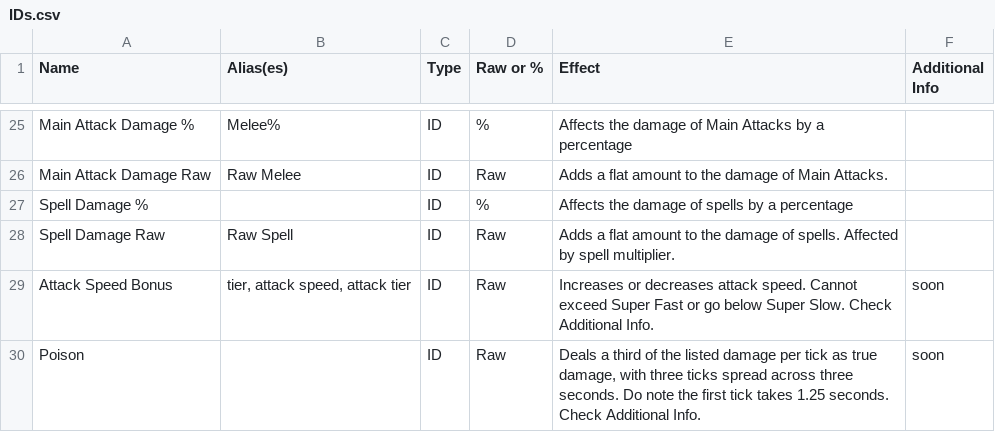
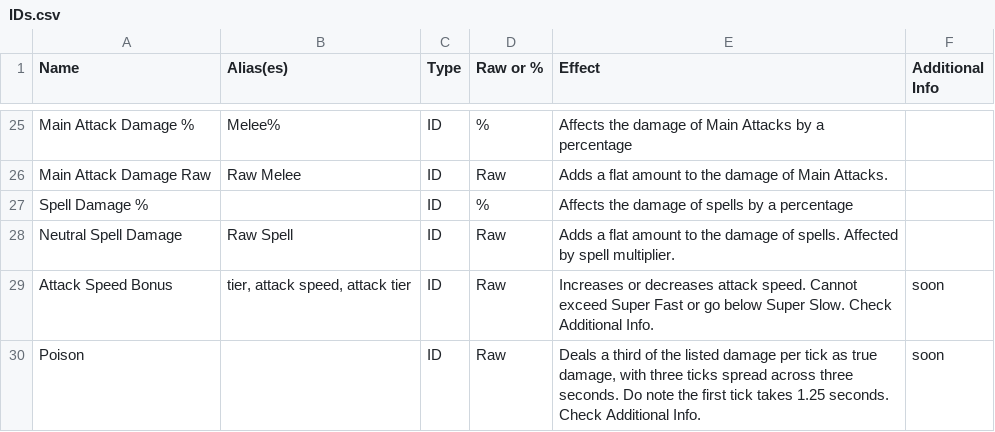
Before and after one commit to UWynn/UWynn.github.io, a CSV file: docs/data/IDs.csv, drawn as a sheet; only a part is shown, gaps mark what is left out.

Commit message:
haha it's called neutral spell daamge now aaaaaaaaaaaaaaaaaaaaaaaaaaaaaaa

```diff
--- a/docs/data/IDs.csv
+++ b/docs/data/IDs.csv
@@ -32,3 +32,3 @@ Main Attack Damage Raw,Raw Melee,ID,Raw,Adds a flat amount to the damage of Main
 Spell Damage %,,ID,%,Affects the damage of spells by a percentage,
-Spell Damage Raw,Raw Spell,ID,Raw,Adds a flat amount to the damage of spells. Affected by spell multiplier.,
+Neutral Spell Damage,Raw Spell,ID,Raw,Adds a flat amount to the damage of spells. Affected by spell multiplier.,
 Attack Speed Bonus,"tier, attack speed, attack tier",ID,Raw,Increases or decreases attack speed. Cannot exceed Super Fast or go below Super Slow. Check Additional Info.,soon
```
